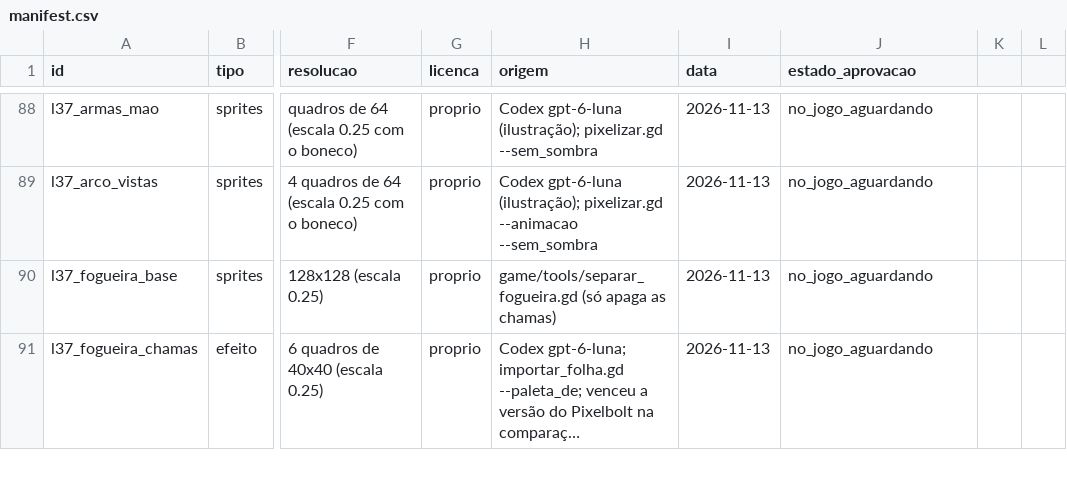
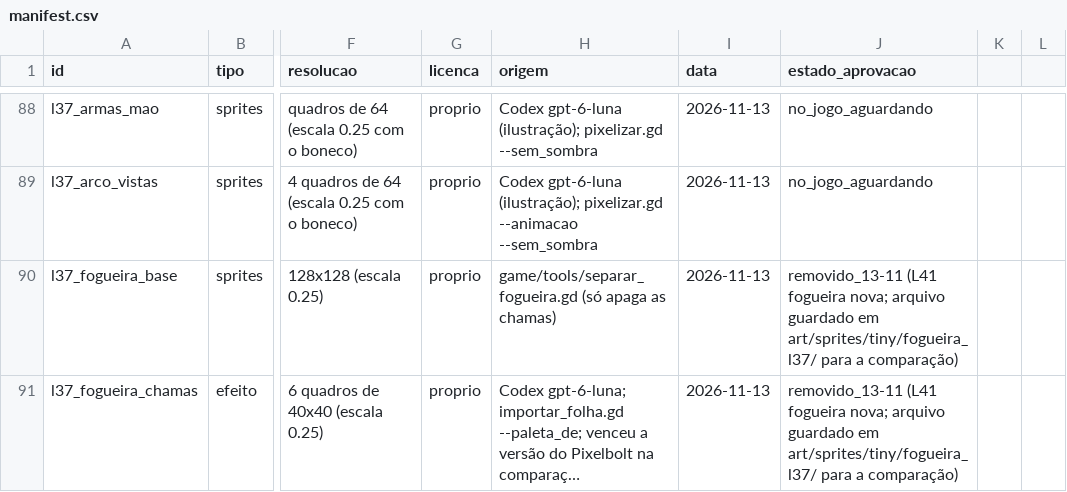
Before and after one commit to JaoDaJunq/RPG_Ilha, a CSV file: assets/manifest.csv, drawn as a sheet; only a part is shown, gaps mark what is left out; long unchanged cells end in …; the diff covers the shown part only; the diff names each change by its address in the sheet, - before the commit and + after, or states it on an @@ line.

```diff
--- a/assets/manifest.csv
+++ b/assets/manifest.csv
-J90:J91 (estado_aprovacao): no_jogo_aguardando
+J90:J91 (estado_aprovacao): removido_13-11 (L41 fogueira nova; arquivo guardado em art/sprites/tiny/fogueira_l37/ para a comparação)
```
Also changed, not shown: 3 added rows and 1 edited cell elsewhere in this file, 58 other files.
